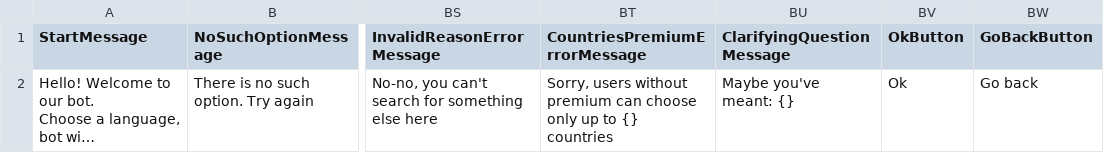
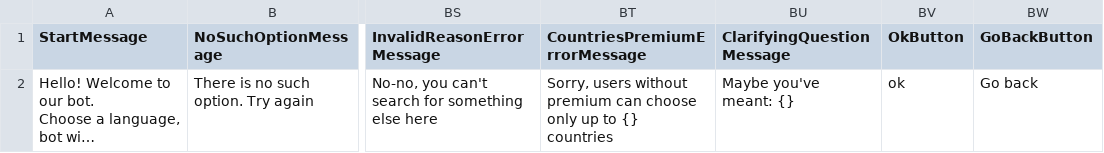
Before and after one commit to HighSparrowD/BlackLion, a CSV file: FrontEnd/Core/Resources/RegistrationEN.csv, drawn as a sheet; only a part is shown, gaps mark what is left out; long unchanged cells end in …; the diff names each change by its address in the sheet, - before the commit and + after, or states it on an @@ line.

```diff
--- a/FrontEnd/Core/Resources/RegistrationEN.csv
+++ b/FrontEnd/Core/Resources/RegistrationEN.csv
-BV2 (OkButton): Ok
+BV2 (OkButton): ok
```
Also changed, not shown: FrontEnd/Core/Resources/RegistrationRU.csv, FrontEnd/Core/Resources/RegistrationUK.csv, 6 other files.
